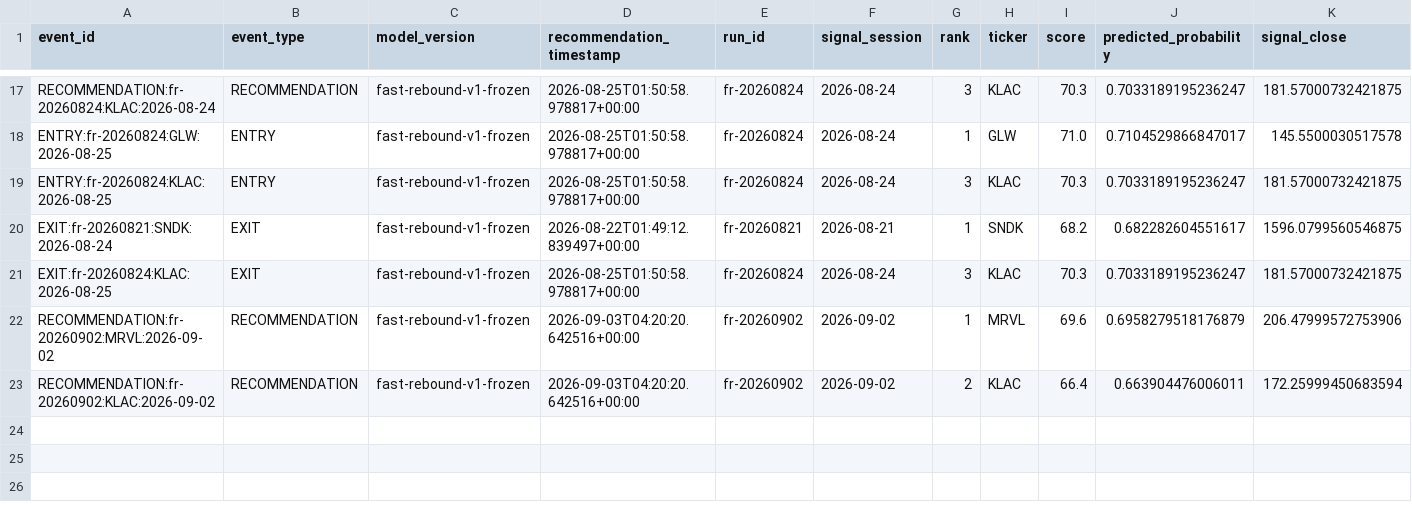
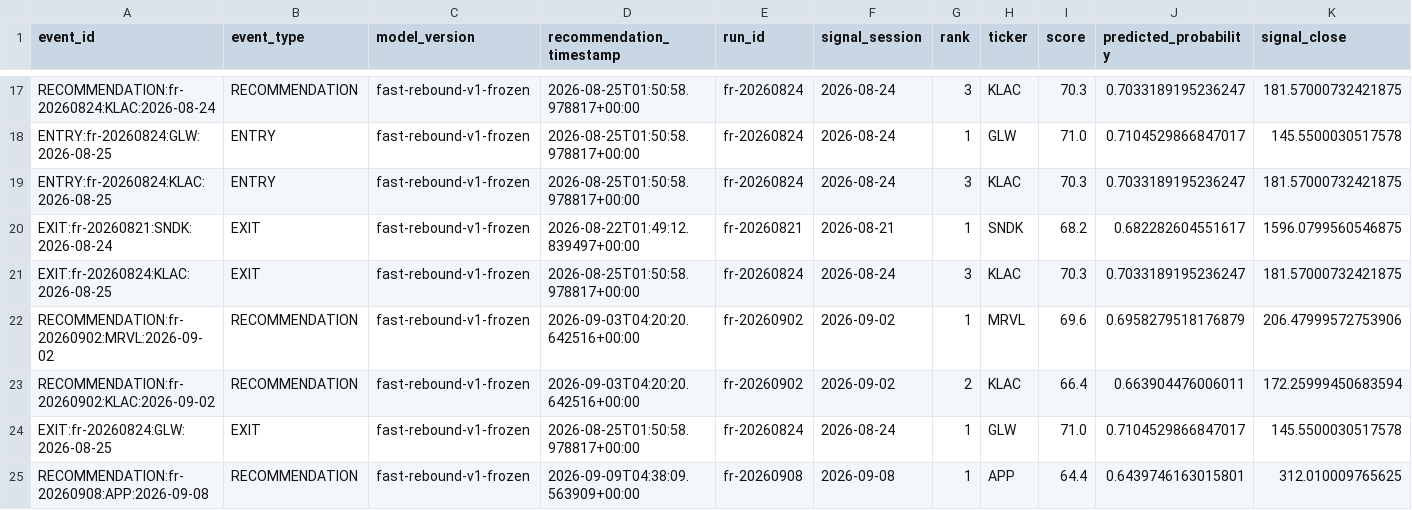
Before and after one commit to ankurjha83/fast-rebound-scanner, a CSV file: state/prospective_ledger.csv, drawn as a sheet; only a part is shown, gaps mark what is left out; rows hold the shown columns only; the diff names each change by its address in the sheet, - before the commit and + after, or states it on an @@ line.

Commit message:
chore: persist Fast Rebound state [skip ci]

```diff
--- a/state/prospective_ledger.csv
+++ b/state/prospective_ledger.csv
+row 24: EXIT:fr-20260824:GLW:2026-08-25 | EXIT | fast-rebound-v1-frozen | 2026-08-25T01:50:58.978817+00:00 | fr-20260824 | 2026-08-24 | 1 | GLW | 71.0 | 0.7104529866847017 | 145.5500030517578
+row 25: RECOMMENDATION:fr-20260908:APP:2026-09-08 | RECOMMENDATION | fast-rebound-v1-frozen | 2026-09-09T04:38:09.563909+00:00 | fr-20260908 | 2026-09-08 | 1 | APP | 64.4 | 0.6439746163015801 | 312.010009765625
```
Also changed, not shown: state/prospective_equity.csv, 5 other files.
